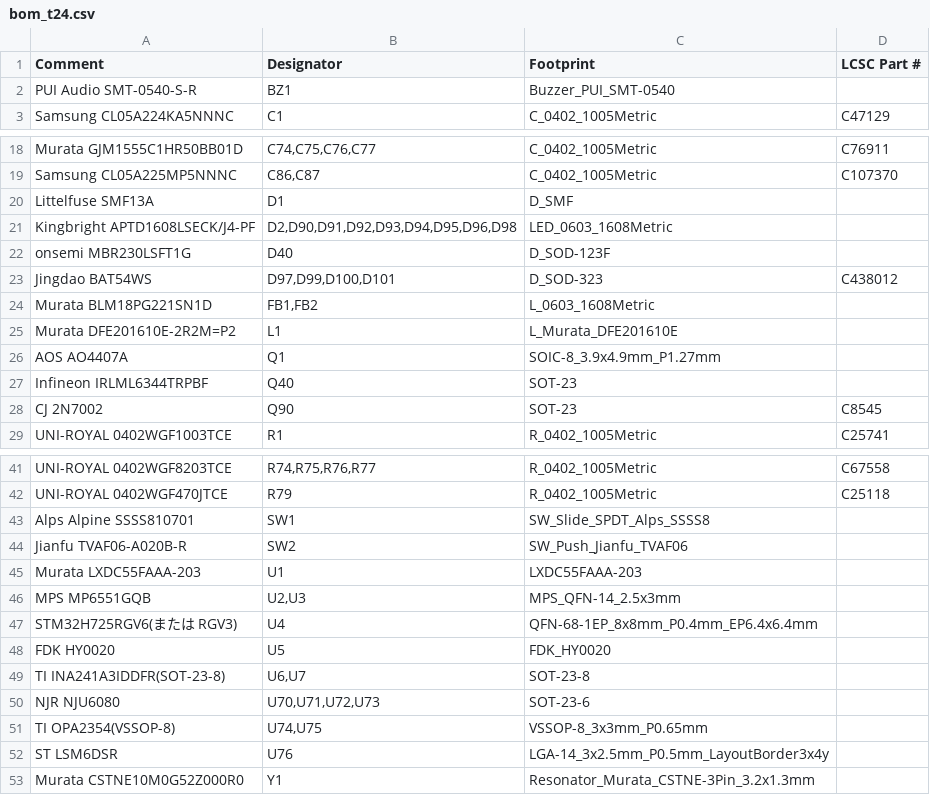
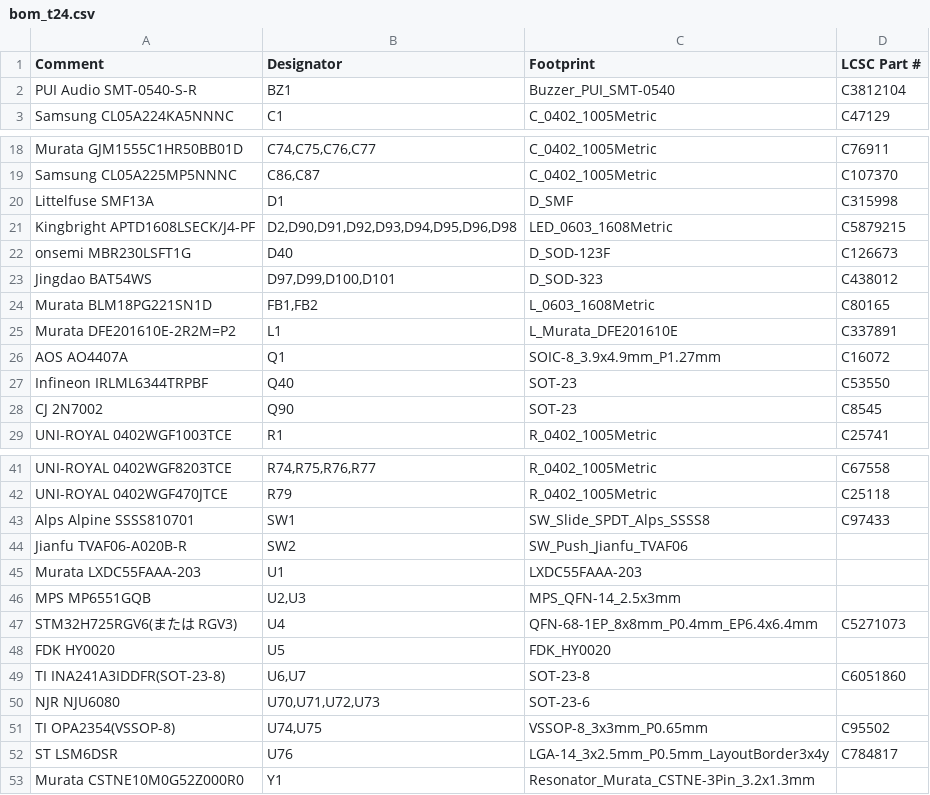
Before and after one commit to Tokoro0917/KOGUMA-Mk4, a CSV file: hardware/kicad/KOGUMA-Mk4_t24/bom_t24.csv, drawn as a sheet; only a part is shown, gaps mark what is left out; the diff covers the shown part only.

```diff
--- a/hardware/kicad/KOGUMA-Mk4_t24/bom_t24.csv
+++ b/hardware/kicad/KOGUMA-Mk4_t24/bom_t24.csv
@@ -1,3 +1,3 @@
 Comment,Designator,Footprint,LCSC Part #
-PUI Audio SMT-0540-S-R,BZ1,Buzzer_PUI_SMT-0540,
+PUI Audio SMT-0540-S-R,BZ1,Buzzer_PUI_SMT-0540,C3812104
 Samsung CL05A224KA5NNNC,C1,C_0402_1005Metric,C47129
@@ -19,10 +19,10 @@ Murata GJM1555C1HR50BB01D,"C74,C75,C76,C77",C_0402_1005Metric,C76911
 Samsung CL05A225MP5NNNC,"C86,C87",C_0402_1005Metric,C107370
-Littelfuse SMF13A,D1,D_SMF,
-Kingbright APTD1608LSECK/J4-PF,"D2,D90,D91,D92,D93,D94,D95,D96,D98",LED_0603_1608Metric,
-onsemi MBR230LSFT1G,D40,D_SOD-123F,
+Littelfuse SMF13A,D1,D_SMF,C315998
+Kingbright APTD1608LSECK/J4-PF,"D2,D90,D91,D92,D93,D94,D95,D96,D98",LED_0603_1608Metric,C5879215
+onsemi MBR230LSFT1G,D40,D_SOD-123F,C126673
 Jingdao BAT54WS,"D97,D99,D100,D101",D_SOD-323,C438012
-Murata BLM18PG221SN1D,"FB1,FB2",L_0603_1608Metric,
-Murata DFE201610E-2R2M=P2,L1,L_Murata_DFE201610E,
-AOS AO4407A,Q1,SOIC-8_3.9x4.9mm_P1.27mm,
-Infineon IRLML6344TRPBF,Q40,SOT-23,
+Murata BLM18PG221SN1D,"FB1,FB2",L_0603_1608Metric,C80165
+Murata DFE201610E-2R2M=P2,L1,L_Murata_DFE201610E,C337891
+AOS AO4407A,Q1,SOIC-8_3.9x4.9mm_P1.27mm,C16072
+Infineon IRLML6344TRPBF,Q40,SOT-23,C53550
 CJ 2N7002,Q90,SOT-23,C8545
@@ -42,3 +42,3 @@ UNI-ROYAL 0402WGF8203TCE,"R74,R75,R76,R77",R_0402_1005Metric,C67558
 UNI-ROYAL 0402WGF470JTCE,R79,R_0402_1005Metric,C25118
-Alps Alpine SSSS810701,SW1,SW_Slide_SPDT_Alps_SSSS8,
+Alps Alpine SSSS810701,SW1,SW_Slide_SPDT_Alps_SSSS8,C97433
 Jianfu TVAF06-A020B-R,SW2,SW_Push_Jianfu_TVAF06,
@@ -46,8 +46,8 @@ Murata LXDC55FAAA-203,U1,LXDC55FAAA-203,
 MPS MP6551GQB,"U2,U3",MPS_QFN-14_2.5x3mm,
-STM32H725RGV6(または RGV3),U4,QFN-68-1EP_8x8mm_P0.4mm_EP6.4x6.4mm,
+STM32H725RGV6(または RGV3),U4,QFN-68-1EP_8x8mm_P0.4mm_EP6.4x6.4mm,C5271073
 FDK HY0020,U5,FDK_HY0020,
-TI INA241A3IDDFR(SOT-23-8),"U6,U7",SOT-23-8,
+TI INA241A3IDDFR(SOT-23-8),"U6,U7",SOT-23-8,C6051860
 NJR NJU6080,"U70,U71,U72,U73",SOT-23-6,
-TI OPA2354(VSSOP-8),"U74,U75",VSSOP-8_3x3mm_P0.65mm,
-ST LSM6DSR,U76,LGA-14_3x2.5mm_P0.5mm_LayoutBorder3x4y,
+TI OPA2354(VSSOP-8),"U74,U75",VSSOP-8_3x3mm_P0.65mm,C95502
+ST LSM6DSR,U76,LGA-14_3x2.5mm_P0.5mm_LayoutBorder3x4y,C784817
 Murata CSTNE10M0G52Z000R0,Y1,Resonator_Murata_CSTNE-3Pin_3.2x1.3mm,
```
Also changed, not shown: 1 edited cell elsewhere in this file, 2 other files.
